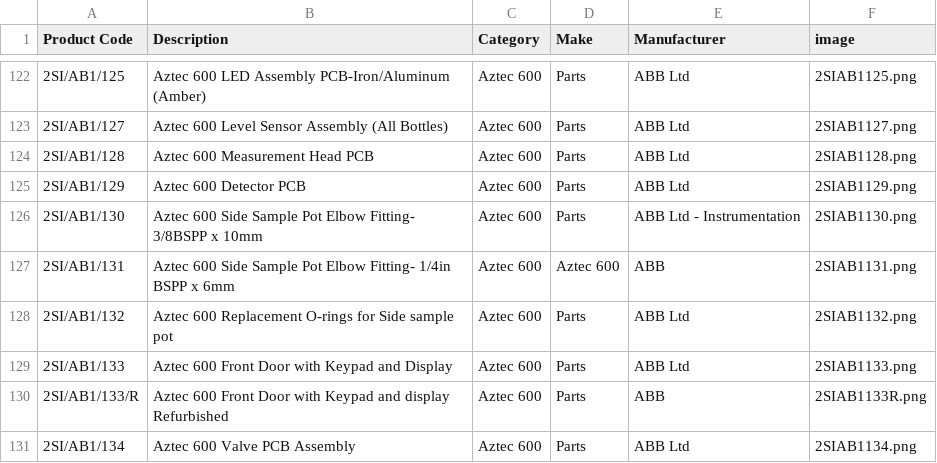
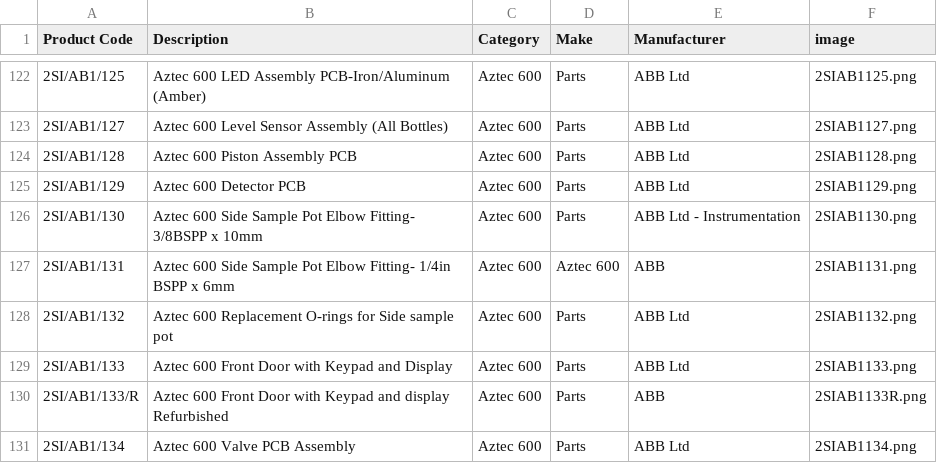
Before and after one commit to tomward0606/PartsProjectMain, a CSV file: parts.csv, drawn as a sheet; only a part is shown, gaps mark what is left out.

Commit message:
Update part: 2SI/AB1/128

```diff
--- a/parts.csv
+++ b/parts.csv
@@ -123,3 +123,3 @@ Product Code,Description,Category,Make,Manufacturer,image
 2SI/AB1/127,Aztec 600 Level Sensor Assembly (All Bottles),Aztec 600,Parts,ABB Ltd,2SIAB1127.png
-2SI/AB1/128,Aztec 600 Measurement Head PCB,Aztec 600,Parts,ABB Ltd,2SIAB1128.png
+2SI/AB1/128,Aztec 600 Piston Assembly PCB,Aztec 600,Parts,ABB Ltd,2SIAB1128.png
 2SI/AB1/129,Aztec 600 Detector PCB,Aztec 600,Parts,ABB Ltd,2SIAB1129.png
```
